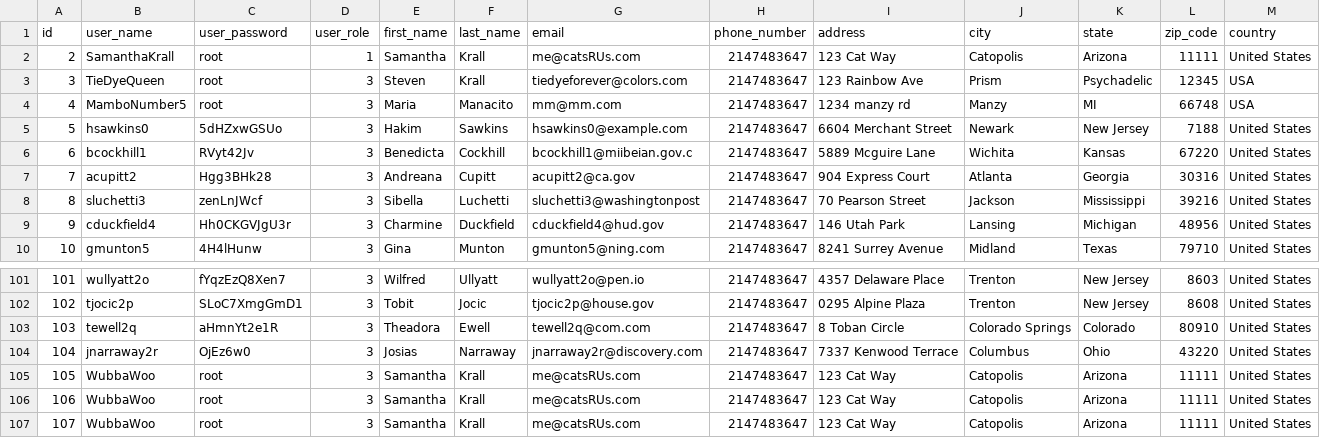
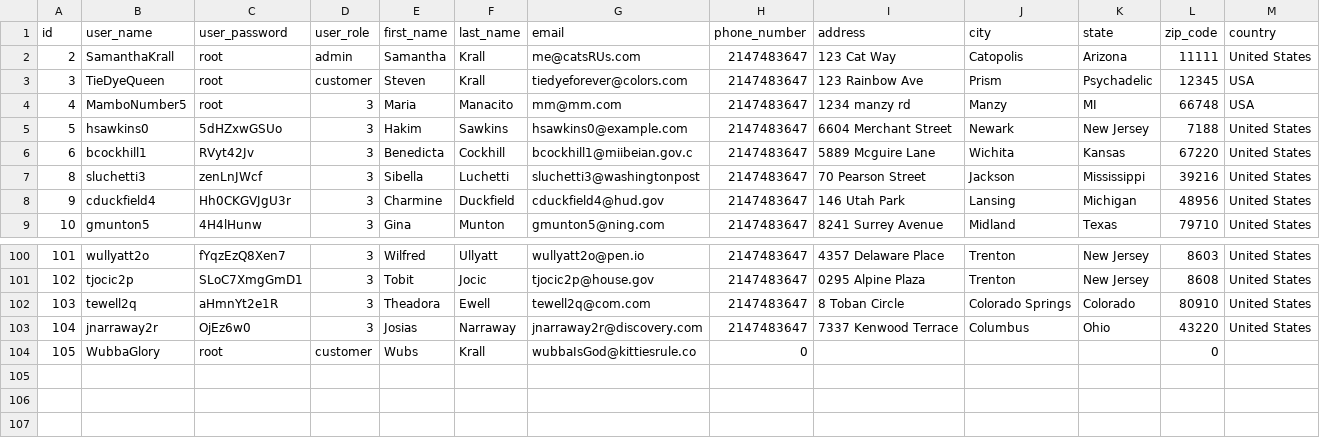
Before and after one commit to SamanthaKrall/ECommerce, a CSV file: users.csv, drawn as a sheet; only a part is shown, gaps mark what is left out; removed rows and columns are numbered as before the commit, all else as after; the diff names each change by its address in the sheet, - before the commit and + after, or states it on an @@ line.

```diff
--- a/users.csv
+++ b/users.csv
-D2 (user_role): 1
+D2 (user_role): admin
-D3 (user_role): 3
+D3 (user_role): customer
-row 7: 7 | acupitt2 | Hgg3BHk28 | 3 | Andreana | Cupitt | acupitt2@ca.gov | 2147483647 | 904 Express Court | Atlanta | Georgia | 30316 | United States
-row 105: 105 | WubbaWoo | root | 3 | Samantha | Krall | me@catsRUs.com | 2147483647 | 123 Cat Way | Catopolis | Arizona | 11111 | United States
-row 106: 106 | WubbaWoo | root | 3 | Samantha | Krall | me@catsRUs.com | 2147483647 | 123 Cat Way | Catopolis | Arizona | 11111 | United States
-row 107: 107 | WubbaWoo | root | 3 | Samantha | Krall | me@catsRUs.com | 2147483647 | 123 Cat Way | Catopolis | Arizona | 11111 | United States
+row 104: 105 | WubbaGlory | root | customer | Wubs | Krall | wubbaIsGod@kittiesrule.co | 0 |  |  |  | 0
```
Also changed, not shown: product.csv, 20 other files.
